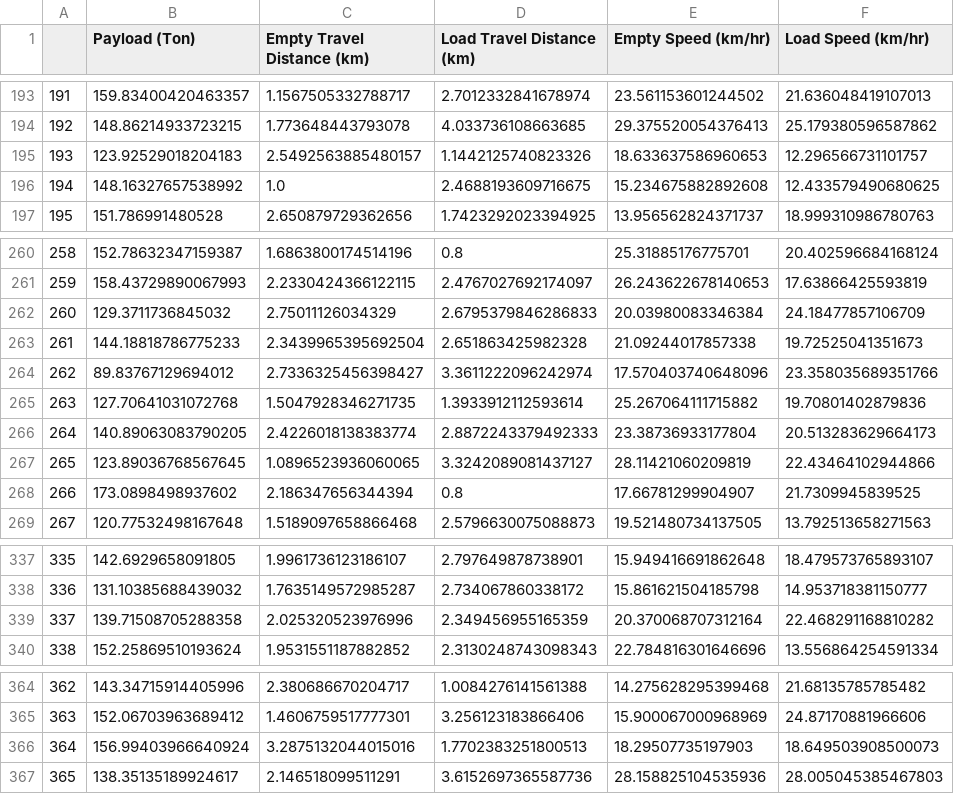
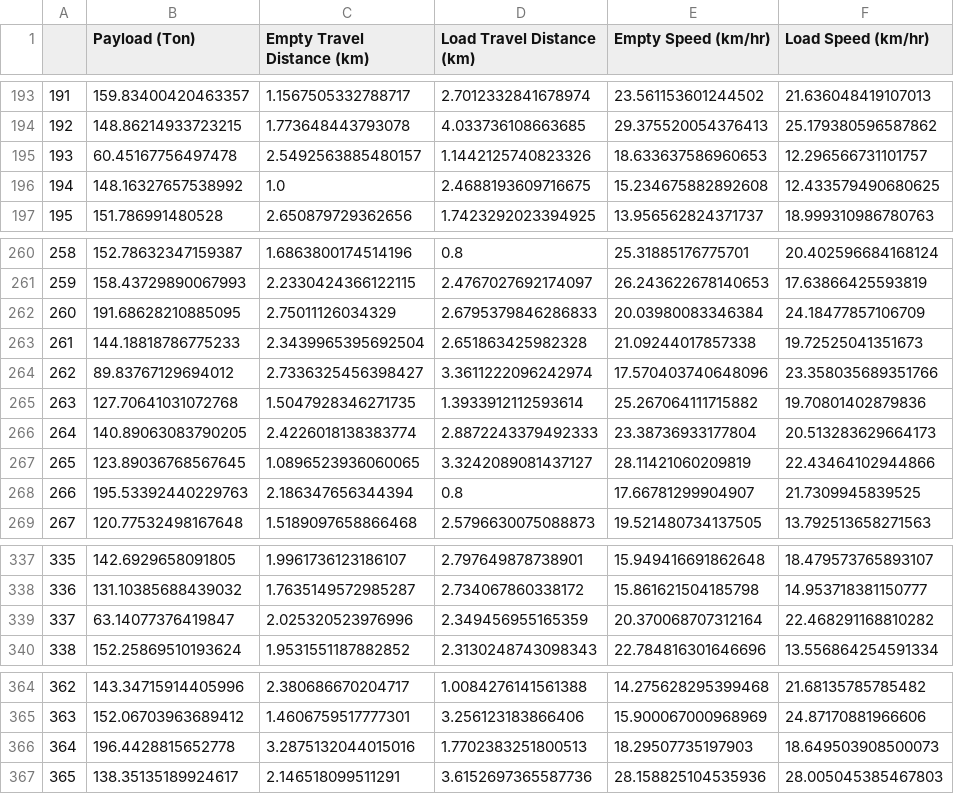
Before and after one commit to SwekeR-463/SiH-DaLa, a CSV file: synthetic_data.csv, drawn as a sheet; only a part is shown, gaps mark what is left out; the diff covers the shown part only; the diff names each change by its address in the sheet, - before the commit and + after, or states it on an @@ line.

```diff
--- a/synthetic_data.csv
+++ b/synthetic_data.csv
-B195 (Payload (Ton)): 123.92529018204183
+B195 (Payload (Ton)): 60.45167756497478
-B262 (Payload (Ton)): 129.3711736845032
+B262 (Payload (Ton)): 191.68628210885095
-B268 (Payload (Ton)): 173.0898498937602
+B268 (Payload (Ton)): 195.53392440229763
-B339 (Payload (Ton)): 139.71508705288358
+B339 (Payload (Ton)): 63.14077376419847
-B366 (Payload (Ton)): 156.99403966640924
+B366 (Payload (Ton)): 196.4428815652778
```
Also changed, not shown: 15 edited cells elsewhere in this file, 5 other files.
